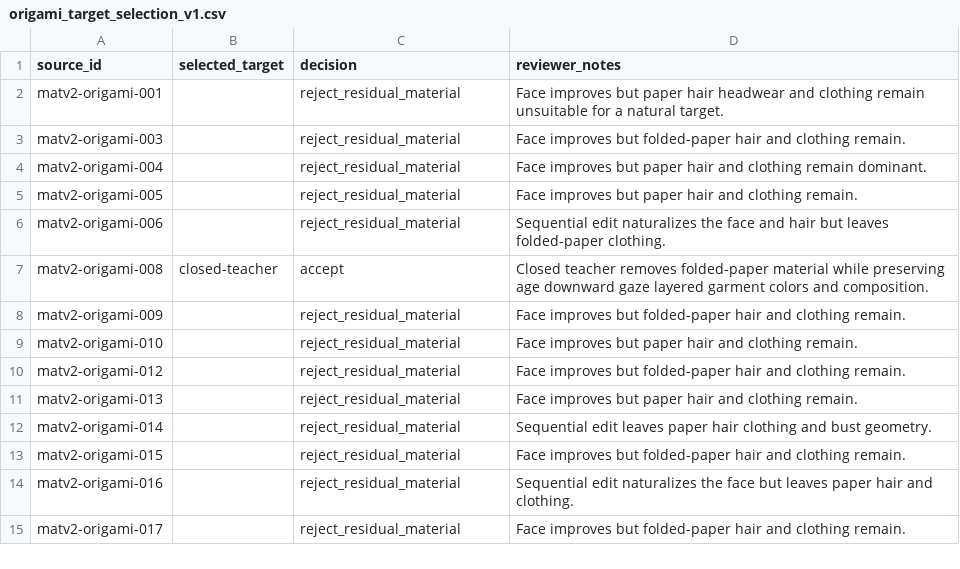
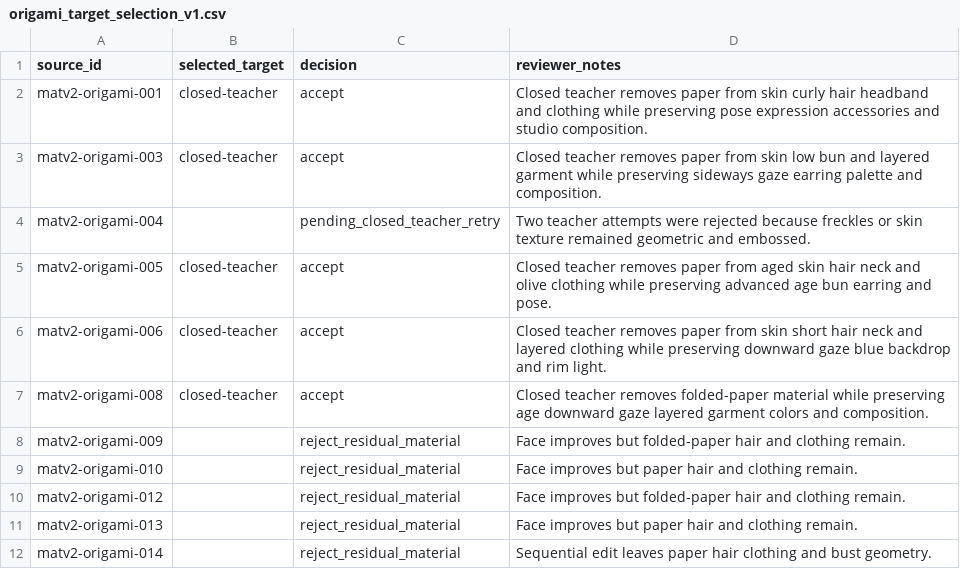
Before and after one commit to pot-oie/Face-DeStyle-Pipeline, a CSV file: data/manifests/multistyle-pair-bank/origami_target_selection_v1.csv, drawn as a sheet; only a part is shown; the shorter side is filled out with more unchanged rows.

Commit message:
Add second strict Origami teacher batch

```diff
--- a/data/manifests/multistyle-pair-bank/origami_target_selection_v1.csv
+++ b/data/manifests/multistyle-pair-bank/origami_target_selection_v1.csv
@@ -1,7 +1,7 @@
 source_id,selected_target,decision,reviewer_notes
-matv2-origami-001,,reject_residual_material,Face improves but paper hair headwear and clothing remain unsuitable for a natural target.
-matv2-origami-003,,reject_residual_material,Face improves but folded-paper hair and clothing remain.
-matv2-origami-004,,reject_residual_material,Face improves but paper hair and clothing remain dominant.
-matv2-origami-005,,reject_residual_material,Face improves but paper hair and clothing remain.
-matv2-origami-006,,reject_residual_material,Sequential edit naturalizes the face and hair but leaves folded-paper clothing.
+matv2-origami-001,closed-teacher,accept,Closed teacher removes paper from skin curly hair headband and clothing while preserving pose expression accessories and studio composition.
+matv2-origami-003,closed-teacher,accept,Closed teacher removes paper from skin low bun and layered garment while preserving sideways gaze earring palette and composition.
+matv2-origami-004,,pending_closed_teacher_retry,Two teacher attempts were rejected because freckles or skin texture remained geometric and embossed.
+matv2-origami-005,closed-teacher,accept,Closed teacher removes paper from aged skin hair neck and olive clothing while preserving advanced age bun earring and pose.
+matv2-origami-006,closed-teacher,accept,Closed teacher removes paper from skin short hair neck and layered clothing while preserving downward gaze blue backdrop and rim light.
 matv2-origami-008,closed-teacher,accept,Closed teacher removes folded-paper material while preserving age downward gaze layered garment colors and composition.
```
Also changed, not shown: 3 other files.
